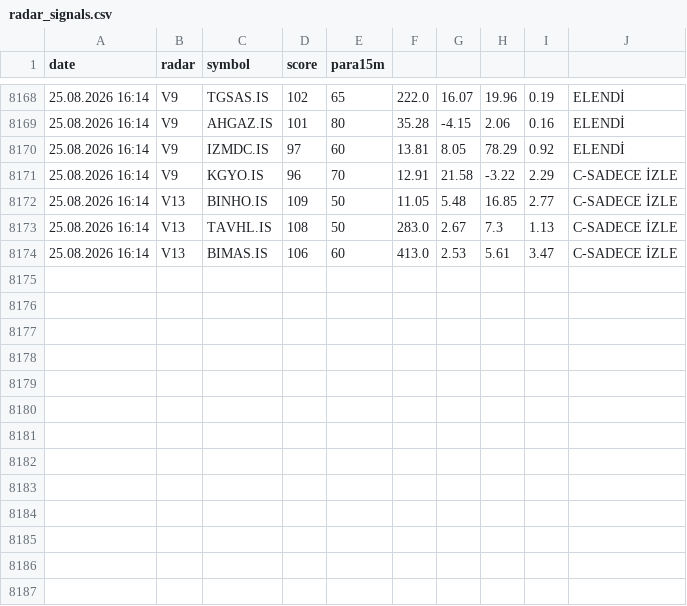
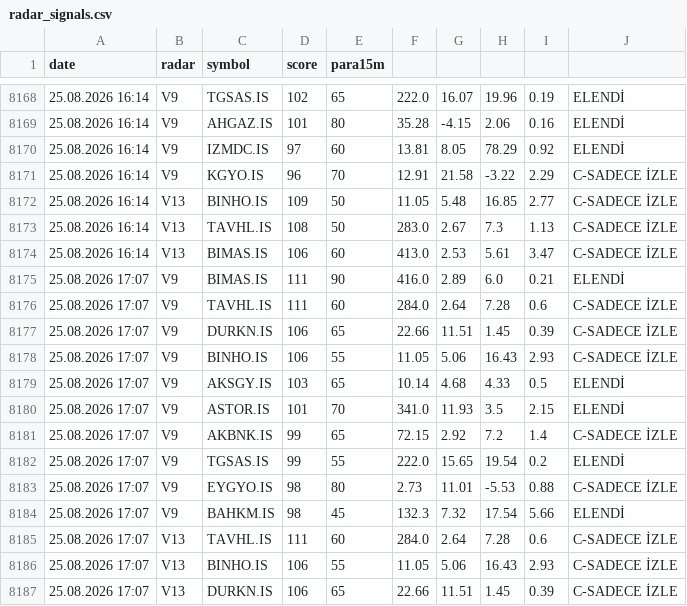
Before and after one commit to gokhan-bist-radar/gokhan-bist-radar, a CSV file: radar_signals.csv, drawn as a sheet; only a part is shown, gaps mark what is left out.

```diff
--- a/radar_signals.csv
+++ b/radar_signals.csv
@@ -8174 +8174,14 @@ date,radar,symbol,score,para15m
 25.08.2026 16:14,V13,BIMAS.IS,106,60,413.0,2.53,5.61,3.47,C-SADECE İZLE
+25.08.2026 17:07,V9,BIMAS.IS,111,90,416.0,2.89,6.0,0.21,ELENDİ
+25.08.2026 17:07,V9,TAVHL.IS,111,60,284.0,2.64,7.28,0.6,C-SADECE İZLE
+25.08.2026 17:07,V9,DURKN.IS,106,65,22.66,11.51,1.45,0.39,C-SADECE İZLE
+25.08.2026 17:07,V9,BINHO.IS,106,55,11.05,5.06,16.43,2.93,C-SADECE İZLE
+25.08.2026 17:07,V9,AKSGY.IS,103,65,10.14,4.68,4.33,0.5,ELENDİ
+25.08.2026 17:07,V9,ASTOR.IS,101,70,341.0,11.93,3.5,2.15,ELENDİ
+25.08.2026 17:07,V9,AKBNK.IS,99,65,72.15,2.92,7.2,1.4,C-SADECE İZLE
+25.08.2026 17:07,V9,TGSAS.IS,99,55,222.0,15.65,19.54,0.2,ELENDİ
+25.08.2026 17:07,V9,EYGYO.IS,98,80,2.73,11.01,-5.53,0.88,C-SADECE İZLE
+25.08.2026 17:07,V9,BAHKM.IS,98,45,132.3,7.32,17.54,5.66,ELENDİ
+25.08.2026 17:07,V13,TAVHL.IS,111,60,284.0,2.64,7.28,0.6,C-SADECE İZLE
+25.08.2026 17:07,V13,BINHO.IS,106,55,11.05,5.06,16.43,2.93,C-SADECE İZLE
+25.08.2026 17:07,V13,DURKN.IS,106,65,22.66,11.51,1.45,0.39,C-SADECE İZLE
```
Also changed, not shown: radar_memory.csv, radar_performance.csv.
